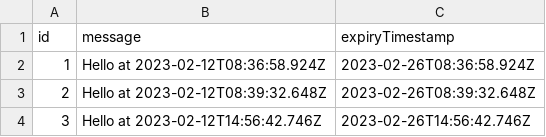
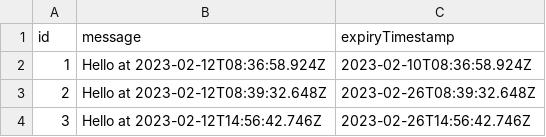
Before and after one commit to karlhorky/github-actions-database-persistence, a CSV file: data/persisted-to-git/database.csv, drawn as a sheet.

Commit message:
Reduce expiry time of record

```diff
--- a/data/persisted-to-git/database.csv
+++ b/data/persisted-to-git/database.csv
@@ -1,3 +1,3 @@
 id,message,expiryTimestamp
-1,Hello at 2023-02-12T08:36:58.924Z,2023-02-26T08:36:58.924Z
+1,Hello at 2023-02-12T08:36:58.924Z,2023-02-10T08:36:58.924Z
 2,Hello at 2023-02-12T08:39:32.648Z,2023-02-26T08:39:32.648Z
```
